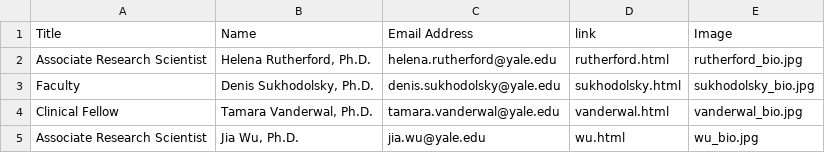
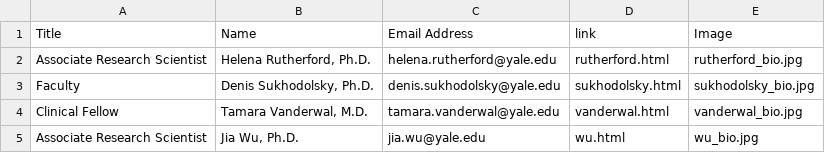
Before and after one commit to sindhri/yale-del, a CSV file: data/people_current3.csv, drawn as a sheet.

```diff
--- a/data/people_current3.csv
+++ b/data/people_current3.csv
@@ -3,3 +3,3 @@ Title,Name,Email Address,link,Image
 "Faculty","Denis Sukhodolsky, Ph.D.",denis.sukhodolsky@yale.edu,sukhodolsky.html,sukhodolsky_bio.jpg
-"Clinical Fellow","Tamara Vanderwal, Ph.D.",tamara.vanderwal@yale.edu,vanderwal.html,vanderwal_bio.jpg
+"Clinical Fellow","Tamara Vanderwal, M.D.",tamara.vanderwal@yale.edu,vanderwal.html,vanderwal_bio.jpg
 "Associate Research Scientist","Jia Wu, Ph.D.",jia.wu@yale.edu,wu.html,wu_bio.jpg
```
Also changed, not shown: data/people_former2.csv, data/people_former3.csv, 3 other files.
